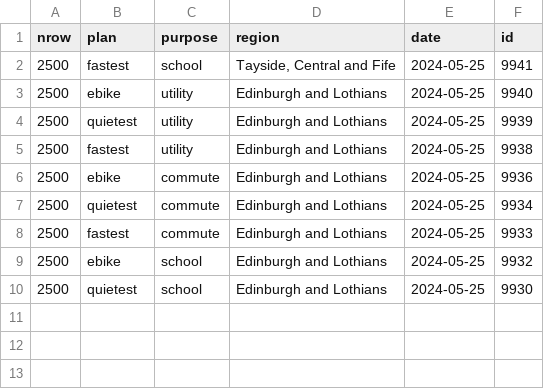
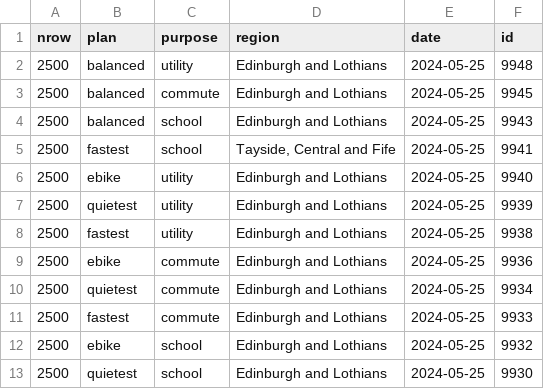
Before and after one commit to nptscot/npt, a CSV file: route_ids.csv, drawn as a sheet.

Commit message:
More ids..

```diff
--- a/route_ids.csv
+++ b/route_ids.csv
@@ -1,2 +1,5 @@
 nrow,plan,purpose,region,date,id
+2500,balanced,utility,Edinburgh and Lothians,2024-05-25,9948
+2500,balanced,commute,Edinburgh and Lothians,2024-05-25,9945
+2500,balanced,school,Edinburgh and Lothians,2024-05-25,9943
 2500,fastest,school,"Tayside, Central and Fife",2024-05-25,9941
```
